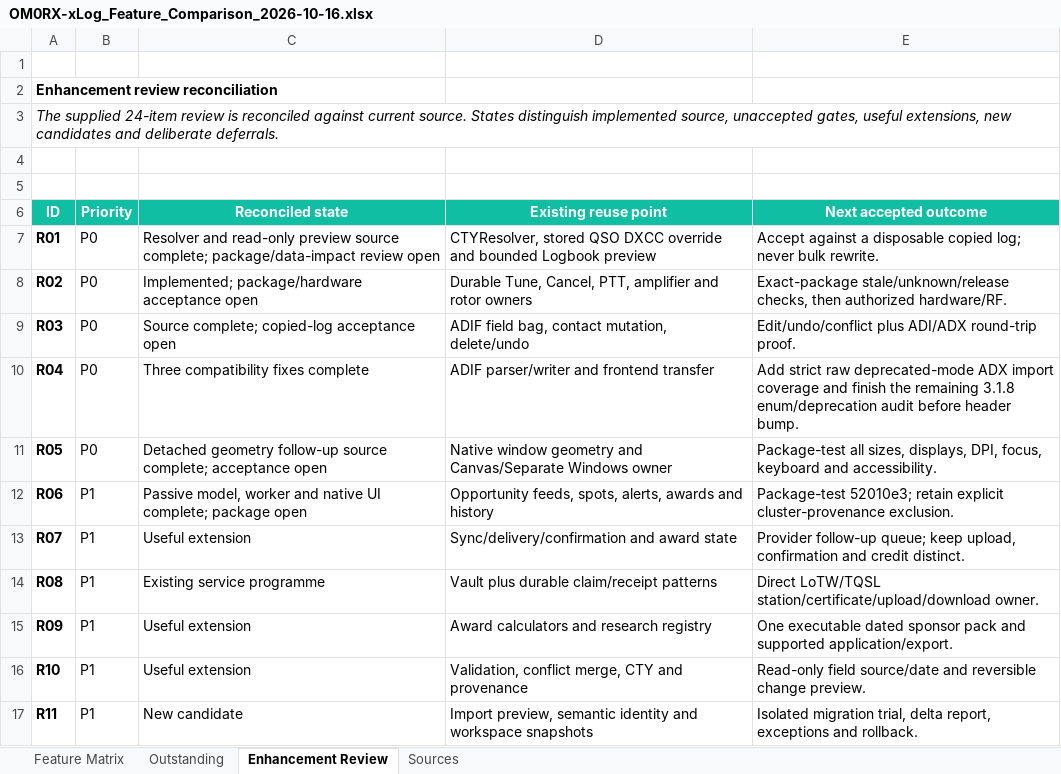
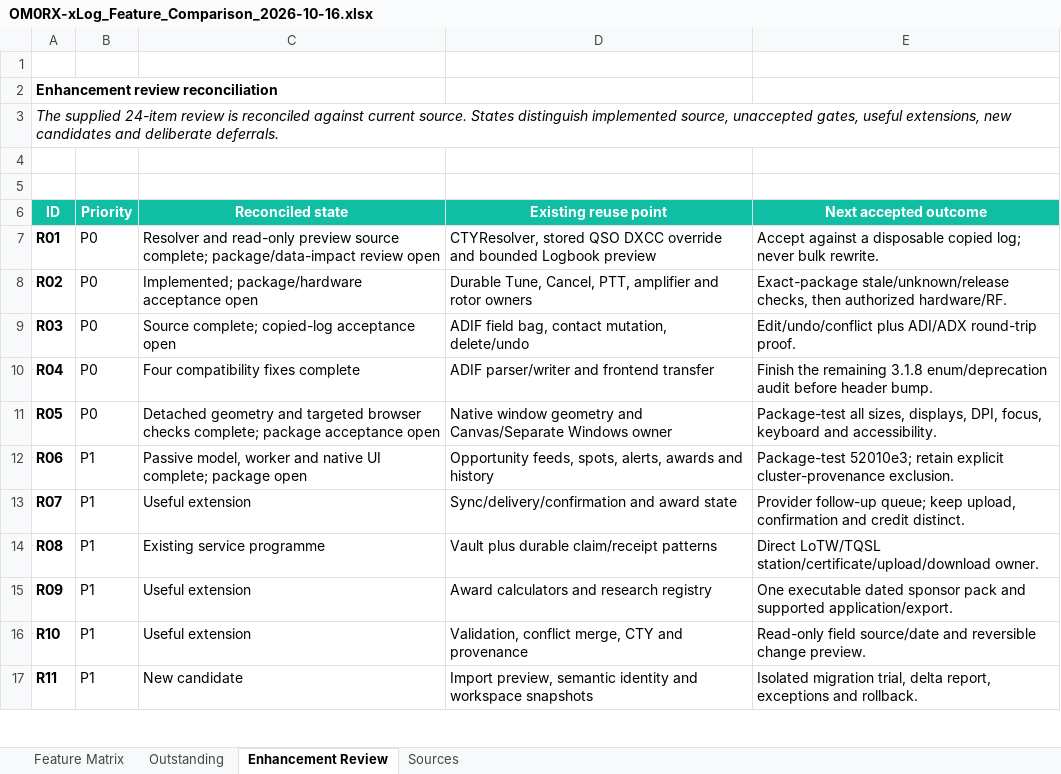
Before and after one commit to oliverbross/OM0RX-xLog, an Excel workbook: outputs/feature-matrix-2026-10-16/OM0RX-xLog_Feature_Comparison_2026-10-16.xlsx, sheet Enhancement Review, drawn as a sheet; only a part is shown; values as stored, in another font and other column widths than the file's, no borders; conditional formats and table styles not drawn; the diff names each change by its address in the sheet, - before the commit and + after, or states it on an @@ line.

Commit message:
Track ADX build and TCI telemetry follow-ups

```diff
--- a/outputs/feature-matrix-2026-10-16/OM0RX-xLog_Feature_Comparison_2026-10-16.xlsx (sheet Enhancement Review)
+++ b/outputs/feature-matrix-2026-10-16/OM0RX-xLog_Feature_Comparison_2026-10-16.xlsx (sheet Enhancement Review)
-C10 (Reconciled state): Three compatibility fixes complete
+C10 (Reconciled state): Four compatibility fixes complete
-E10 (Next accepted outcome): Add strict raw deprecated-mode ADX import coverage and finish the remaining…
+E10 (Next accepted outcome): Finish the remaining…
-C11 (Reconciled state): Detached geometry follow-up source complete; acceptance open
+C11 (Reconciled state): Detached geometry and targeted browser checks complete; package acceptance open
```
Also changed, not shown: sheet Outstanding, sheet Feature Matrix, sheet Sources, 7 other files.
